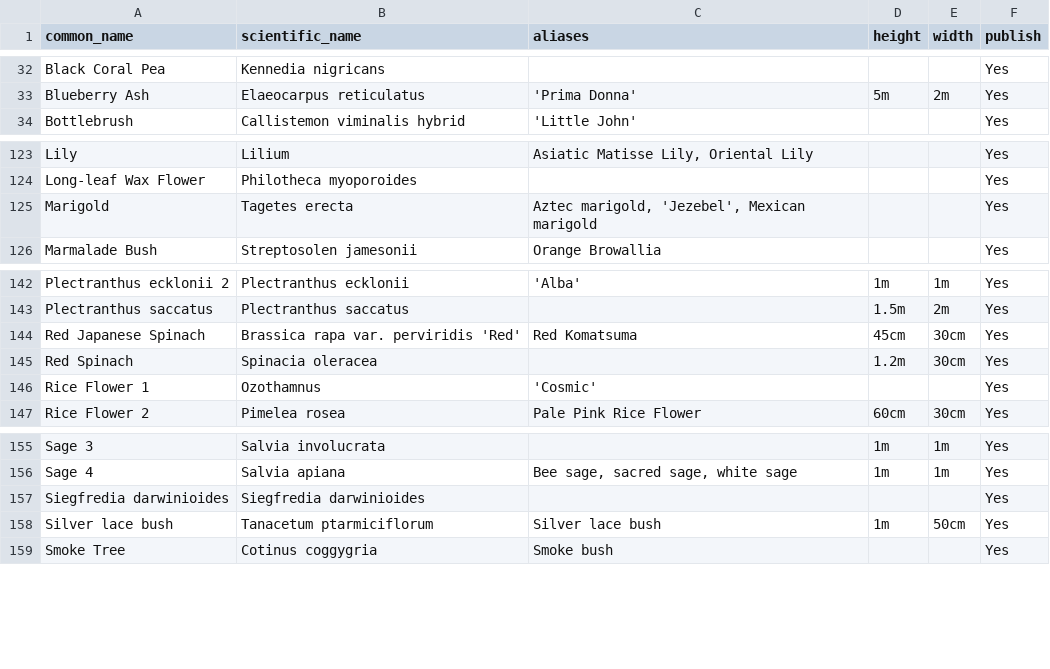
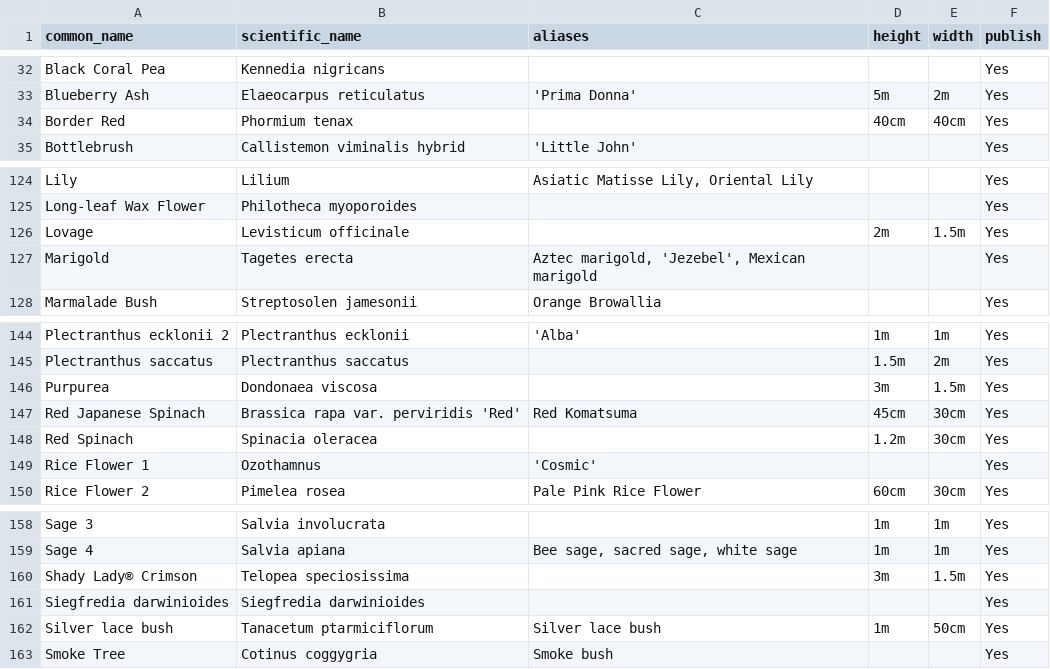
Before and after one commit to ronsavage/WWW-Garden-Design, a CSV file: data/flowers.csv, drawn as a sheet; only a part is shown, gaps mark what is left out; the diff names each change by its address in the sheet, - before the commit and + after, or states it on an @@ line.

Commit message:
Add new flowers

```diff
--- a/data/flowers.csv
+++ b/data/flowers.csv
+row 34: Border Red | Phormium tenax |  | 40cm | 40cm | Yes
+row 126: Lovage | Levisticum officinale |  | 2m | 1.5m | Yes
+row 146: Purpurea | Dondonaea viscosa |  | 3m | 1.5m | Yes
+row 160: Shady Lady® Crimson | Telopea speciosissima |  | 3m | 1.5m | Yes
```
Also changed, not shown: data/feature_locations.csv, data/features.csv, 1 other file.
